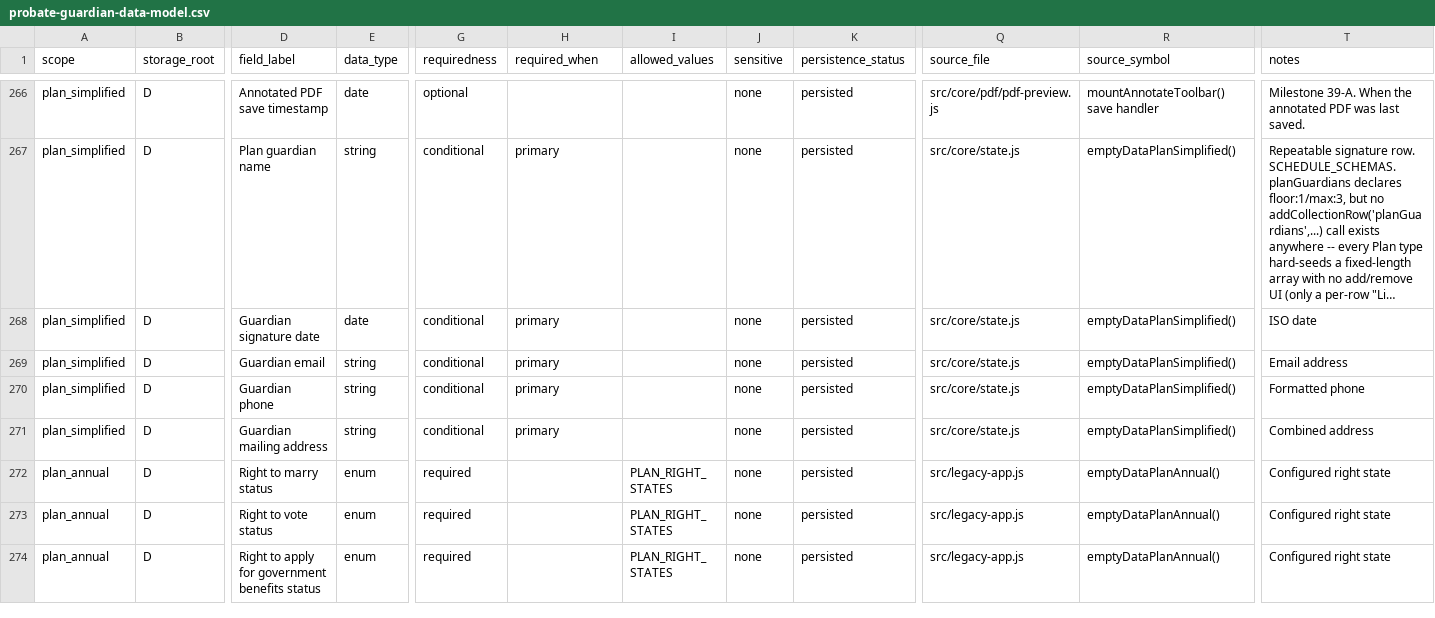
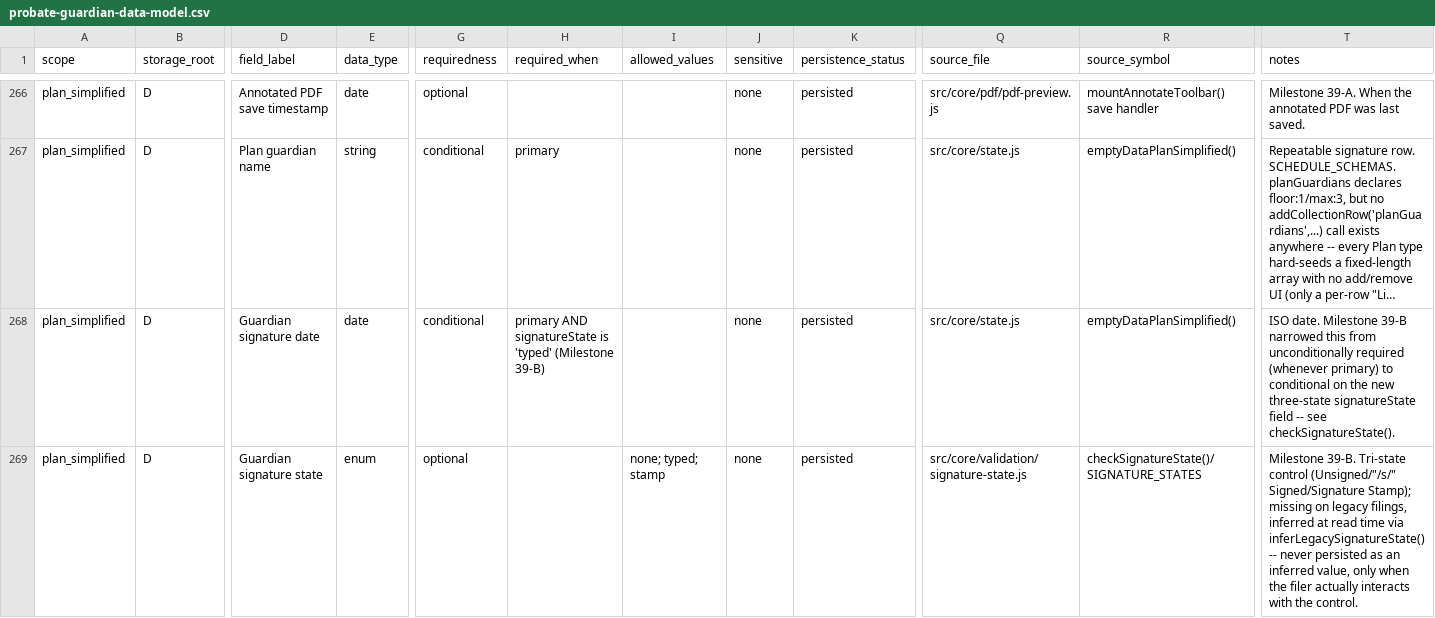
Before and after one commit to caernarvonkjaer-del/caernarvon-net, a CSV file: probate-guardian/probate-guardian-data-model.csv, drawn as a sheet; only a part is shown, gaps mark what is left out; the shorter side is filled out with more unchanged rows; long unchanged cells end in …; rows hold the shown columns only; the diff covers the shown part only; the diff names each change by its address in the sheet, - before the commit and + after, or states it on an @@ line.

```diff
--- a/probate-guardian/probate-guardian-data-model.csv
+++ b/probate-guardian/probate-guardian-data-model.csv
-H268 (required_when): primary
+H268 (required_when): primary AND signatureState is 'typed' (Milestone 39-B)
-T268 (notes): ISO date
+T268 (notes): ISO date. Milestone 39-B narrowed this from unconditionally required (whenever primary) to conditional on the new three-state signatureState field -- see checkSignatureState().
+row 269: plan_simplified | D | Guardian signature state | enum | optional |  | none; typed; stamp | none | persisted | src/core/validation/signature-state.js | checkSignatureState()/SIGNATURE_STATES | Milestone 39-B. Tri-state control (Unsigned/"/s/" Signed/Signature Stamp); missing on legacy filings, inferred at read time via inferLegacySignatureState() -- never persisted as an inferred value, only when the filer actually interacts with the control.
```
Also changed, not shown: 1 added row elsewhere in this file, 15 other files.
